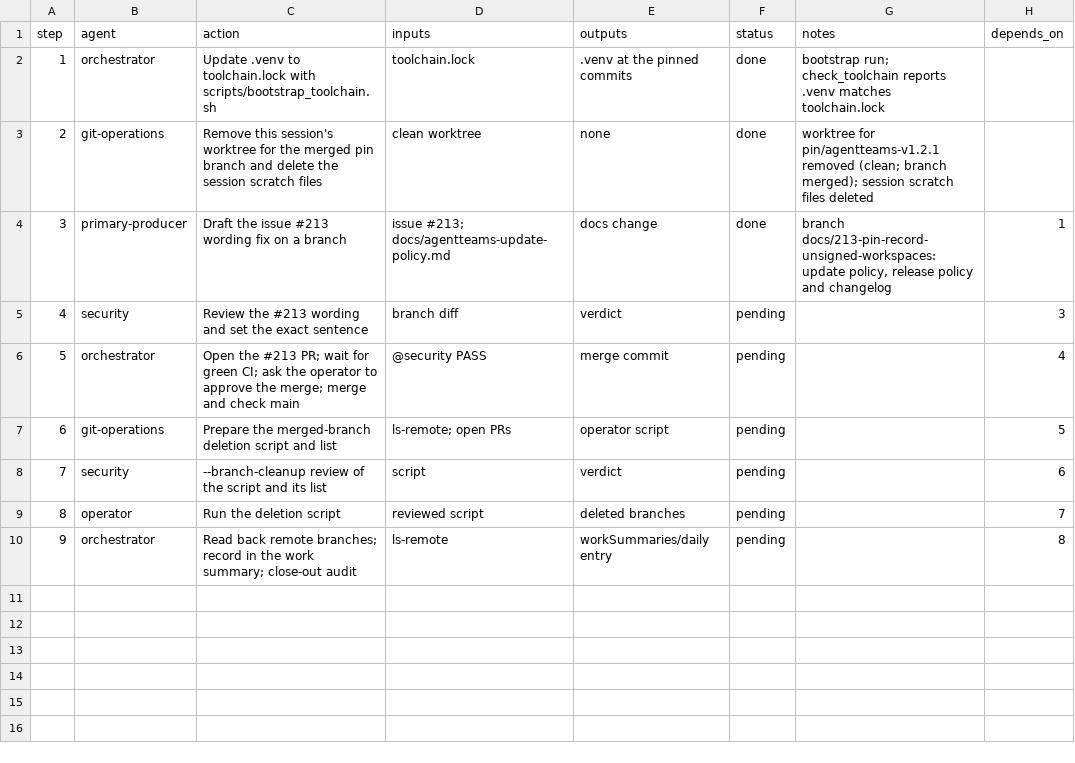
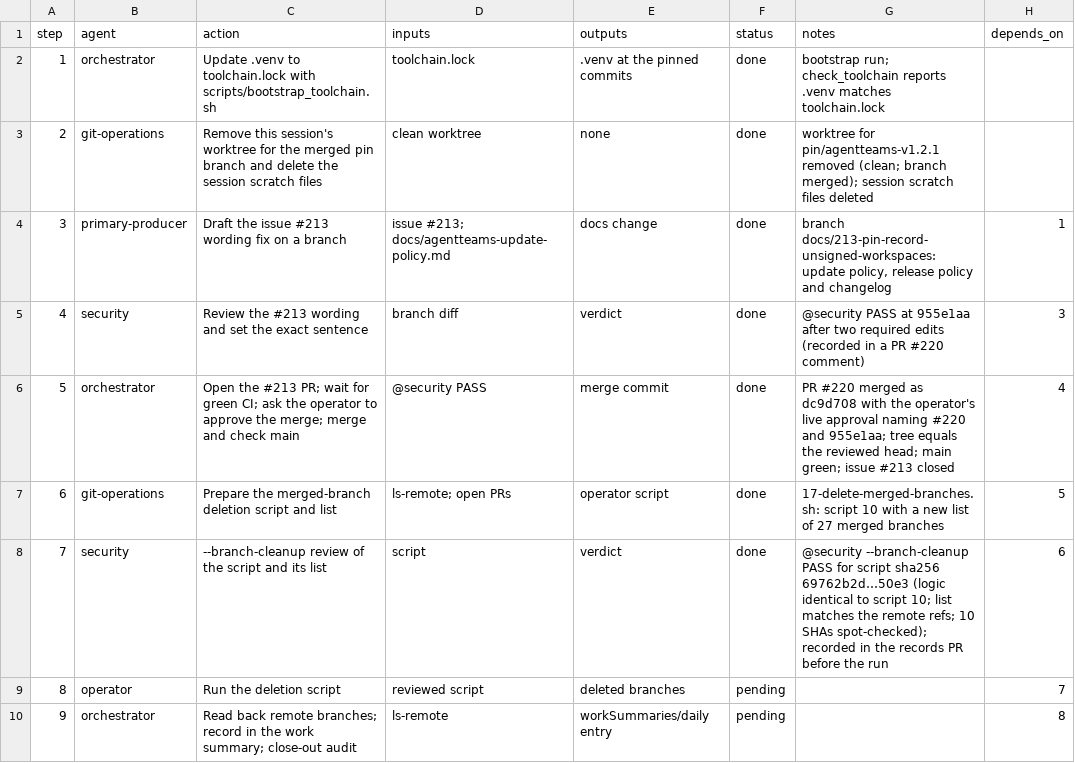
Before and after one commit to jlcatonjr/researchteam, a CSV file: references/plans/post-1.2-housekeeping.steps.csv, drawn as a sheet.

```diff
--- a/references/plans/post-1.2-housekeeping.steps.csv
+++ b/references/plans/post-1.2-housekeeping.steps.csv
@@ -4,6 +4,6 @@ step,agent,action,inputs,outputs,status,notes,depends_on
 3,primary-producer,Draft the issue #213 wording fix on a branch,issue #213; docs/agentteams-update-policy.md,docs change,done,"branch docs/213-pin-record-unsigned-workspaces: update policy, release policy and changelog",1
-4,security,Review the #213 wording and set the exact sentence,branch diff,verdict,pending,,3
-5,orchestrator,Open the #213 PR; wait for green CI; ask the operator to approve the merge; merge and check main,@security PASS,merge commit,pending,,4
-6,git-operations,Prepare the merged-branch deletion script and list,ls-remote; open PRs,operator script,pending,,5
-7,security,--branch-cleanup review of the script and its list,script,verdict,pending,,6
+4,security,Review the #213 wording and set the exact sentence,branch diff,verdict,done,@security PASS at 955e1aa after two required edits (recorded in a PR #220 comment),3
+5,orchestrator,Open the #213 PR; wait for green CI; ask the operator to approve the merge; merge and check main,@security PASS,merge commit,done,PR #220 merged as dc9d708 with the operator's live approval naming #220 and 955e1aa; tree equals the reviewed head; main green; issue #213 closed,4
+6,git-operations,Prepare the merged-branch deletion script and list,ls-remote; open PRs,operator script,done,17-delete-merged-branches.sh: script 10 with a new list of 27 merged branches,5
+7,security,--branch-cleanup review of the script and its list,script,verdict,done,@security --branch-cleanup PASS for script sha256 69762b2d…50e3 (logic identical to script 10; list matches the remote refs; 10 SHAs spot-checked); recorded in the records PR before the run,6
 8,operator,Run the deletion script,reviewed script,deleted branches,pending,,7
```
Also changed, not shown: 2 other files.
